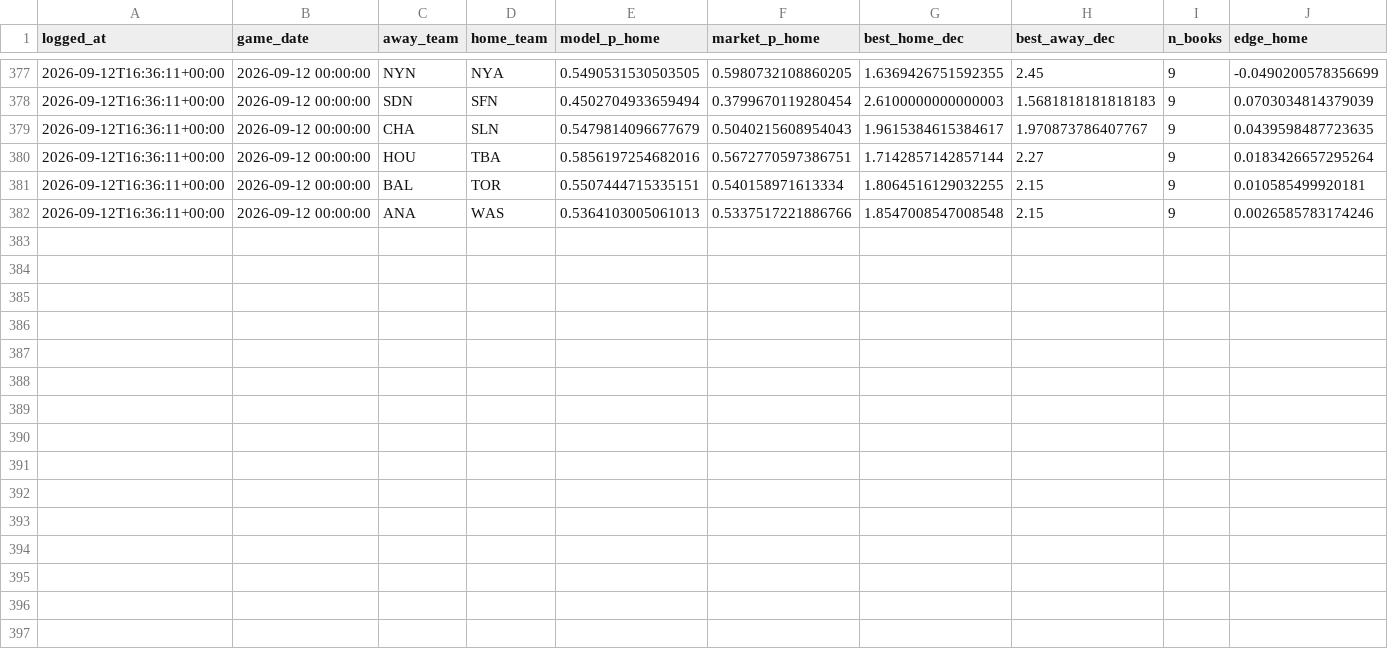
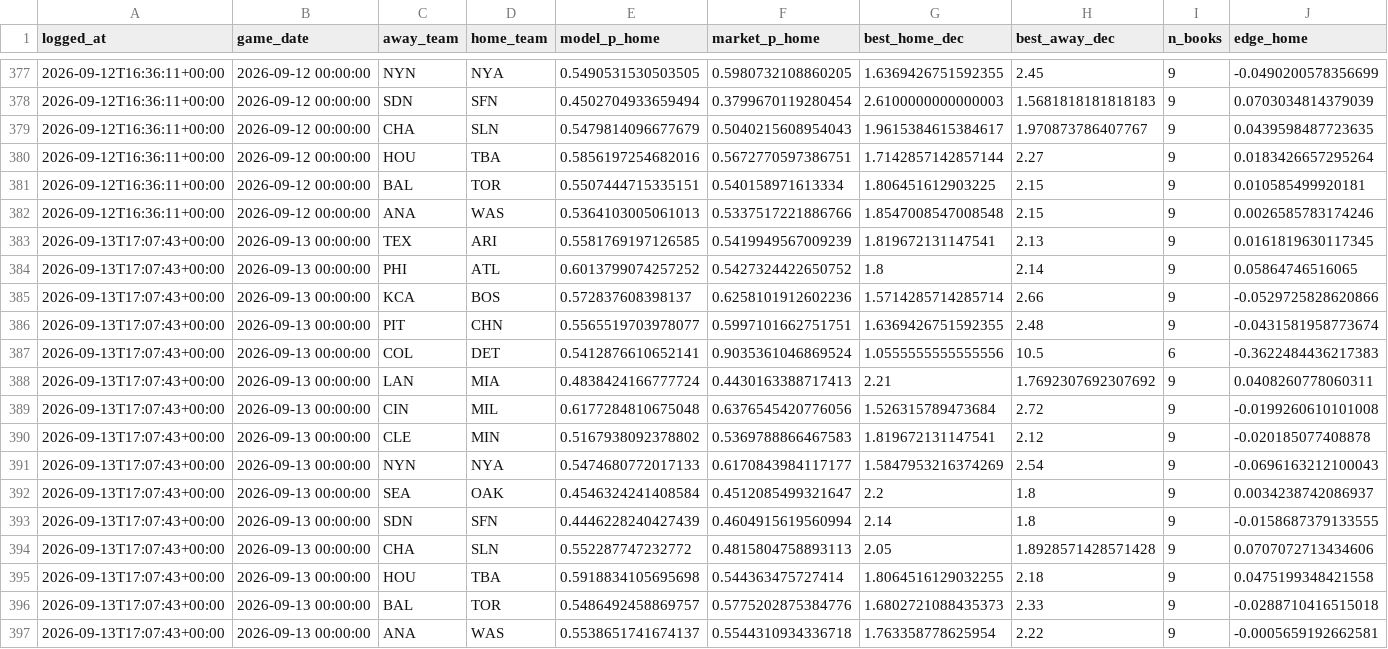
Before and after one commit to ivan-marjanovic/mlb-forecasting, a CSV file: live_predictions.csv, drawn as a sheet; only a part is shown, gaps mark what is left out; rows hold the shown columns only; the diff names each change by its address in the sheet, - before the commit and + after, or states it on an @@ line.

```diff
--- a/live_predictions.csv
+++ b/live_predictions.csv
-G381 (best_home_dec): 1.8064516129032255
+G381 (best_home_dec): 1.806451612903225
+row 383: 2026-09-13T17:07:43+00:00 | 2026-09-13 00:00:00 | TEX | ARI | 0.5581769197126585 | 0.5419949567009239 | 1.819672131147541 | 2.13 | 9 | 0.0161819630117345
+row 384: 2026-09-13T17:07:43+00:00 | 2026-09-13 00:00:00 | PHI | ATL | 0.6013799074257252 | 0.5427324422650752 | 1.8 | 2.14 | 9 | 0.05864746516065
+row 385: 2026-09-13T17:07:43+00:00 | 2026-09-13 00:00:00 | KCA | BOS | 0.572837608398137 | 0.6258101912602236 | 1.5714285714285714 | 2.66 | 9 | -0.0529725828620866
+row 386: 2026-09-13T17:07:43+00:00 | 2026-09-13 00:00:00 | PIT | CHN | 0.5565519703978077 | 0.5997101662751751 | 1.6369426751592355 | 2.48 | 9 | -0.0431581958773674
+row 387: 2026-09-13T17:07:43+00:00 | 2026-09-13 00:00:00 | COL | DET | 0.5412876610652141 | 0.9035361046869524 | 1.0555555555555556 | 10.5 | 6 | -0.3622484436217383
+row 388: 2026-09-13T17:07:43+00:00 | 2026-09-13 00:00:00 | LAN | MIA | 0.4838424166777724 | 0.4430163388717413 | 2.21 | 1.7692307692307692 | 9 | 0.0408260778060311
+row 389: 2026-09-13T17:07:43+00:00 | 2026-09-13 00:00:00 | CIN | MIL | 0.6177284810675048 | 0.6376545420776056 | 1.526315789473684 | 2.72 | 9 | -0.0199260610101008
+row 390: 2026-09-13T17:07:43+00:00 | 2026-09-13 00:00:00 | CLE | MIN | 0.5167938092378802 | 0.5369788866467583 | 1.819672131147541 | 2.12 | 9 | -0.020185077408878
+row 391: 2026-09-13T17:07:43+00:00 | 2026-09-13 00:00:00 | NYN | NYA | 0.5474680772017133 | 0.6170843984117177 | 1.5847953216374269 | 2.54 | 9 | -0.0696163212100043
+row 392: 2026-09-13T17:07:43+00:00 | 2026-09-13 00:00:00 | SEA | OAK | 0.4546324241408584 | 0.4512085499321647 | 2.2 | 1.8 | 9 | 0.0034238742086937
+row 393: 2026-09-13T17:07:43+00:00 | 2026-09-13 00:00:00 | SDN | SFN | 0.4446228240427439 | 0.4604915619560994 | 2.14 | 1.8 | 9 | -0.0158687379133555
+row 394: 2026-09-13T17:07:43+00:00 | 2026-09-13 00:00:00 | CHA | SLN | 0.552287747232772 | 0.4815804758893113 | 2.05 | 1.8928571428571428 | 9 | 0.0707072713434606
+row 395: 2026-09-13T17:07:43+00:00 | 2026-09-13 00:00:00 | HOU | TBA | 0.5918834105695698 | 0.544363475727414 | 1.8064516129032255 | 2.18 | 9 | 0.0475199348421558
+row 396: 2026-09-13T17:07:43+00:00 | 2026-09-13 00:00:00 | BAL | TOR | 0.5486492458869757 | 0.5775202875384776 | 1.6802721088435373 | 2.33 | 9 | -0.0288710416515018
+row 397: 2026-09-13T17:07:43+00:00 | 2026-09-13 00:00:00 | ANA | WAS | 0.5538651741674137 | 0.5544310934336718 | 1.763358778625954 | 2.22 | 9 | -0.0005659192662581
```
